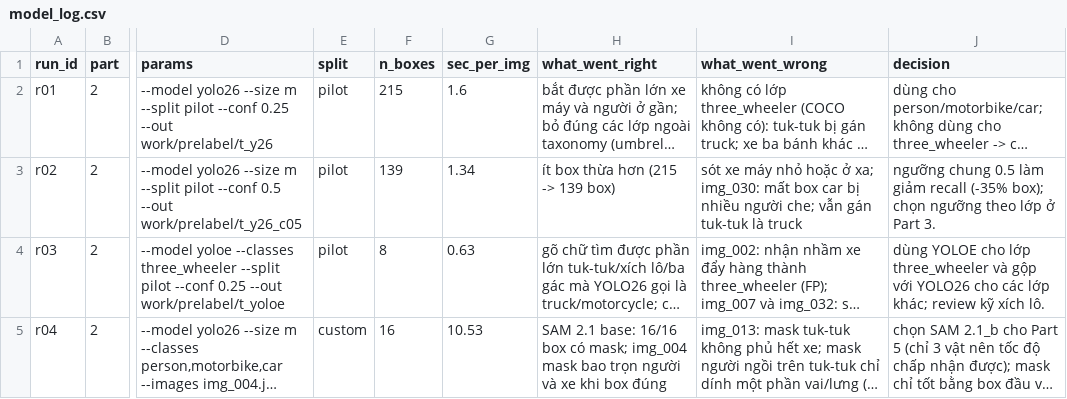
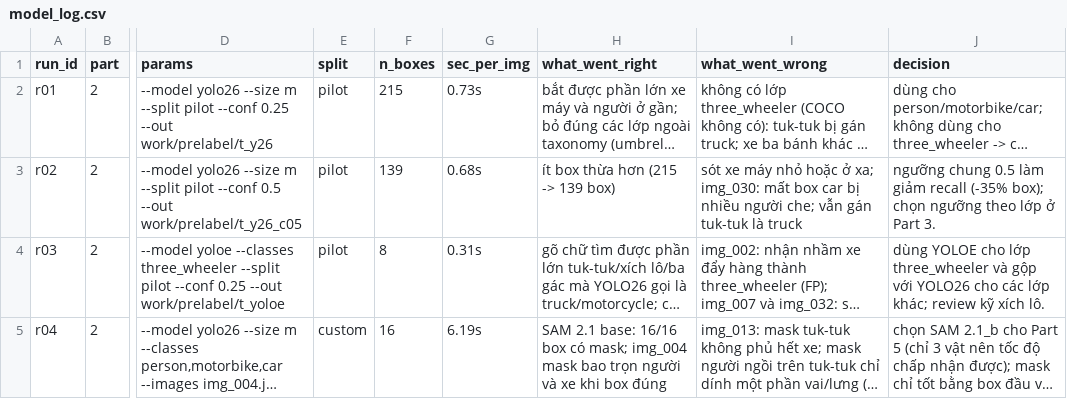
Before and after one commit to Nappleee/K5-L23-Day08-T037-NguyenHoBac-2A202603351-AI-Assisted-Labeling, a CSV file: submission/model_log.csv, drawn as a sheet; only a part is shown, gaps mark what is left out; long unchanged cells end in …; the diff names each change by its address in the sheet, - before the commit and + after, or states it on an @@ line.

```diff
--- a/submission/model_log.csv
+++ b/submission/model_log.csv
-G2 (sec_per_img): 1.6
+G2 (sec_per_img): 0.73s
-G3 (sec_per_img): 1.34
+G3 (sec_per_img): 0.68s
-G4 (sec_per_img): 0.63
+G4 (sec_per_img): 0.31s
-G5 (sec_per_img): 10.53
+G5 (sec_per_img): 6.19s
```
Also changed, not shown: 9 other files.
